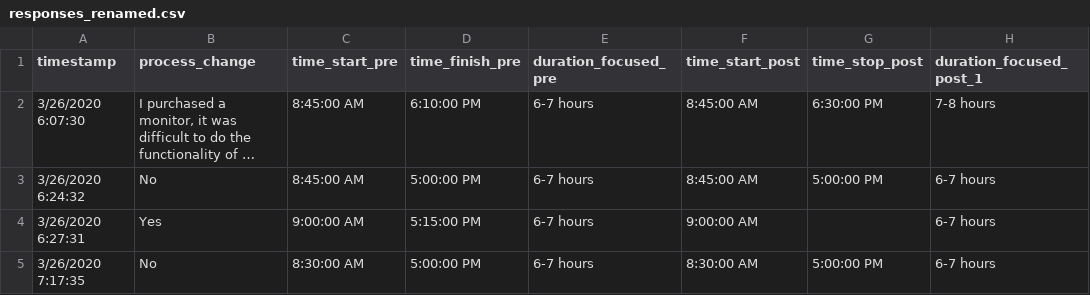
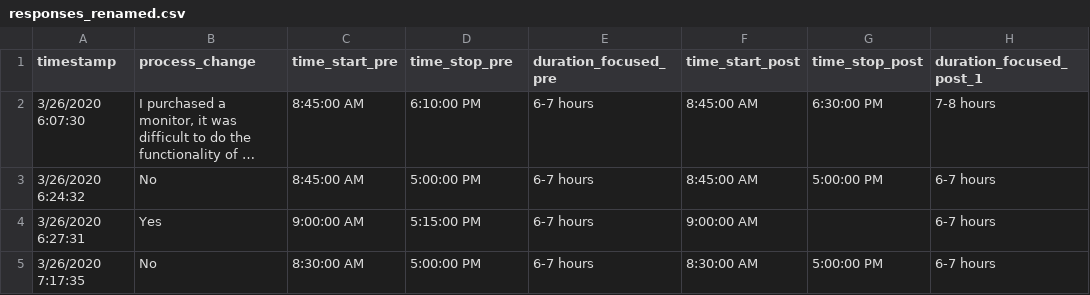
Before and after one commit to DavidRV00/w251-final-project, a CSV file: responses_renamed.csv, drawn as a sheet; only a part is shown; long unchanged cells end in …; the diff names each change by its address in the sheet, - before the commit and + after, or states it on an @@ line.

Commit message:
Fix typo

```diff
--- a/responses_renamed.csv
+++ b/responses_renamed.csv
-D1: time_finish_pre
+D1: time_stop_pre
```
